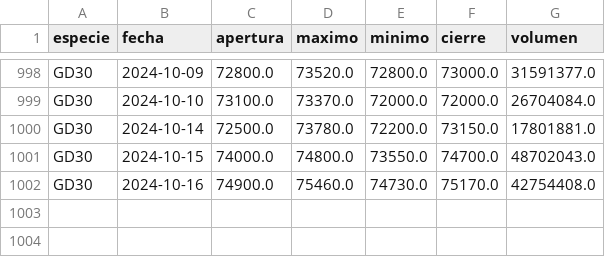
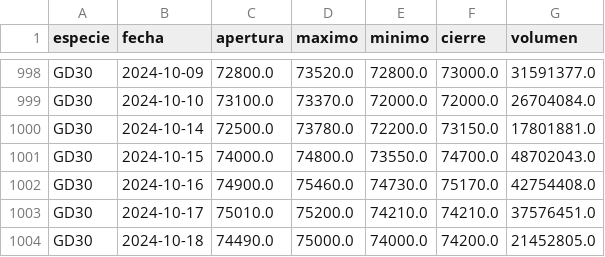
Before and after one commit to botjumbo/ratios-argy, a CSV file: docs/GD30.csv, drawn as a sheet; only a part is shown, gaps mark what is left out.

Commit message:
Actualización de datos para GD30.csv

```diff
--- a/docs/GD30.csv
+++ b/docs/GD30.csv
@@ -1002 +1002,3 @@ GD30,2024-10-15,74000.0,74800.0,73550.0,74700.0,48702043.0
 GD30,2024-10-16,74900.0,75460.0,74730.0,75170.0,42754408.0
+GD30,2024-10-17,75010.0,75200.0,74210.0,74210.0,37576451.0
+GD30,2024-10-18,74490.0,75000.0,74000.0,74200.0,21452805.0
```
